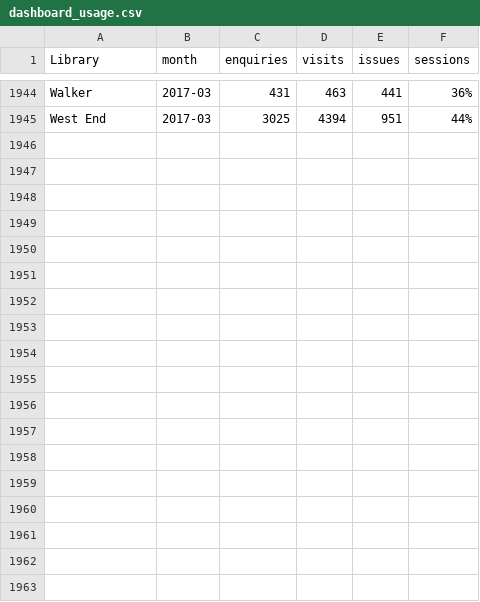
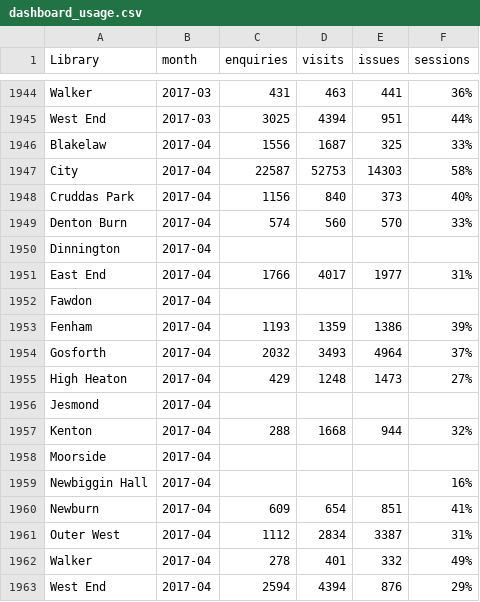
Before and after one commit to LibrariesHacked/wuthering-hacks, a CSV file: data/dashboard_usage.csv, drawn as a sheet; only a part is shown, gaps mark what is left out; the diff names each change by its address in the sheet, - before the commit and + after, or states it on an @@ line.

Commit message:
updating data

```diff
--- a/data/dashboard_usage.csv
+++ b/data/dashboard_usage.csv
+row 1946: Blakelaw | 2017-04 | 1556 | 1687 | 325 | 33%
+row 1947: City | 2017-04 | 22587 | 52753 | 14303 | 58%
+row 1948: Cruddas Park | 2017-04 | 1156 | 840 | 373 | 40%
+row 1949: Denton Burn | 2017-04 | 574 | 560 | 570 | 33%
+row 1950: Dinnington | 2017-04
+row 1951: East End | 2017-04 | 1766 | 4017 | 1977 | 31%
+row 1952: Fawdon | 2017-04
+row 1953: Fenham | 2017-04 | 1193 | 1359 | 1386 | 39%
+row 1954: Gosforth | 2017-04 | 2032 | 3493 | 4964 | 37%
+row 1955: High Heaton | 2017-04 | 429 | 1248 | 1473 | 27%
+row 1956: Jesmond | 2017-04
+row 1957: Kenton | 2017-04 | 288 | 1668 | 944 | 32%
+row 1958: Moorside | 2017-04
+row 1959: Newbiggin Hall | 2017-04 |  |  |  | 16%
+row 1960: Newburn | 2017-04 | 609 | 654 | 851 | 41%
+row 1961: Outer West | 2017-04 | 1112 | 2834 | 3387 | 31%
+row 1962: Walker | 2017-04 | 278 | 401 | 332 | 49%
+row 1963: West End | 2017-04 | 2594 | 4394 | 876 | 29%
```
Also changed, not shown: data/computers.csv, data/enquiries.csv, 2 other files.
